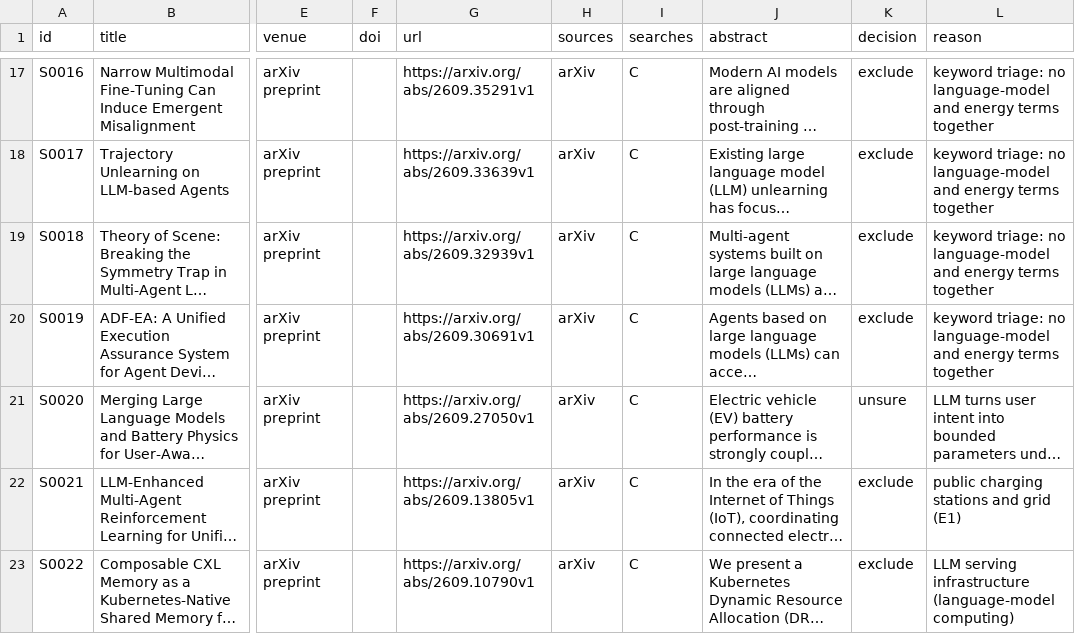
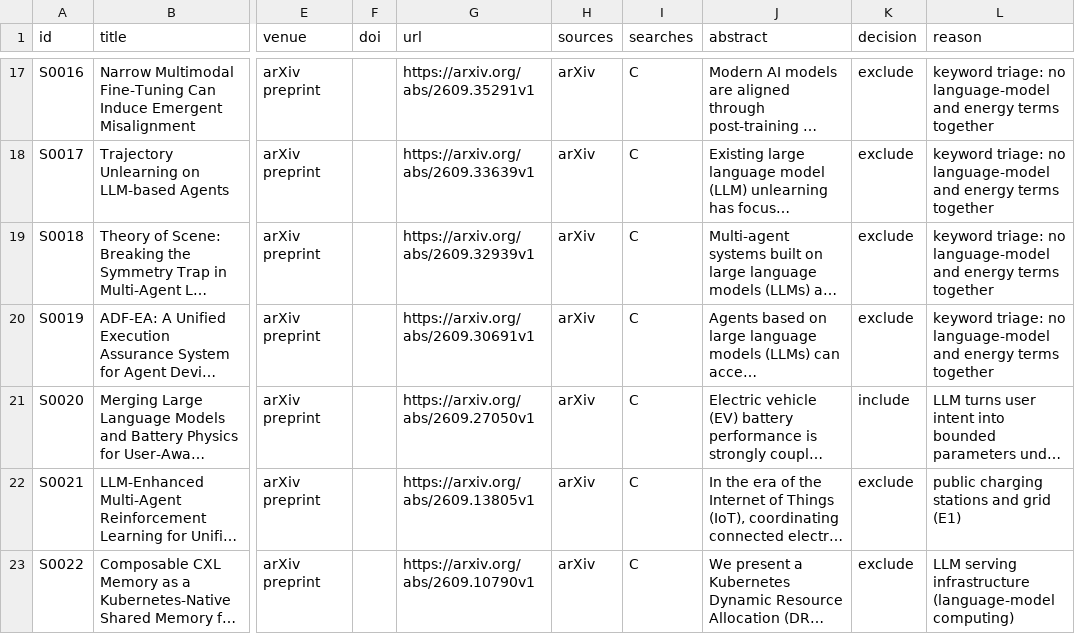
Before and after one commit to hoanlenguyen/my-thesis, a CSV file: prototypes/slr/out/supplementary_C.csv, drawn as a sheet; only a part is shown, gaps mark what is left out; long unchanged cells end in …; the diff covers the shown part only; the diff names each change by its address in the sheet, - before the commit and + after, or states it on an @@ line.

Commit message:
Add second look at unsure records and update decision logic
- Implemented a review process for unsure records based on a new CSV file (`unsure_proposals.csv`) that overrides previous decisions and reasons.
- Updated the `INCLUDE` and `EXCLUDE` dictionaries in `prescreen_c.py` to reflect the author's decisions from 24 Nov 2026, including the removal of certain entries from `UNSURE`.
- Adjusted decision logic to differentiate between "exclude" and "duplicate" for certain records.
- Created a new CSV file to store unsure proposals with their respective decisions and reasons.

```diff
--- a/prototypes/slr/out/supplementary_C.csv
+++ b/prototypes/slr/out/supplementary_C.csv
-K21 (decision): unsure
+K21 (decision): include
```
Also changed, not shown: 5 edited cells elsewhere in this file, 16 other files.
